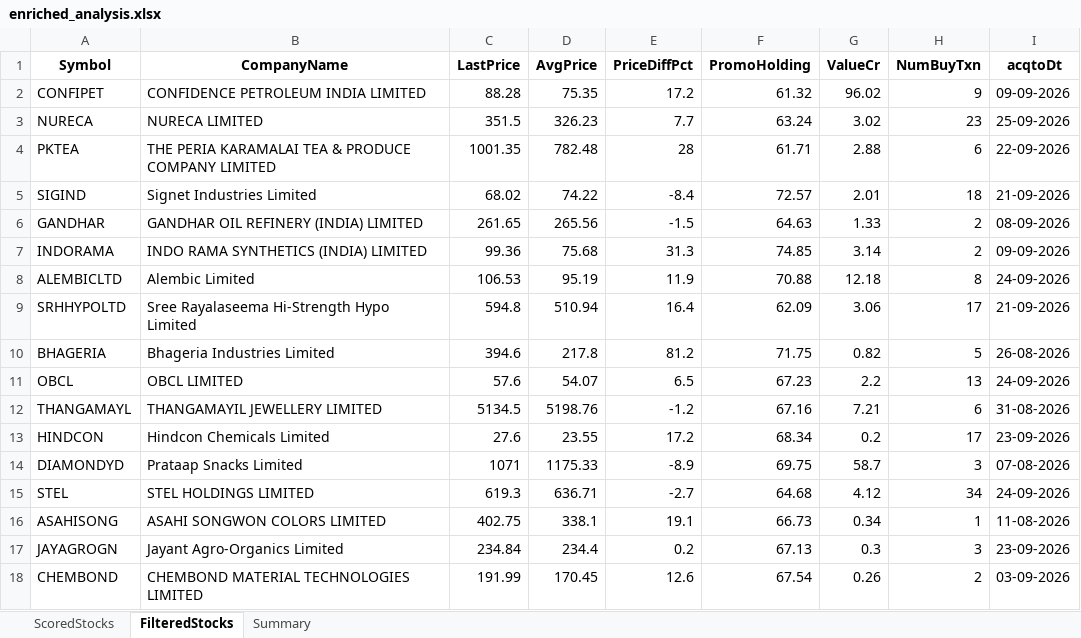
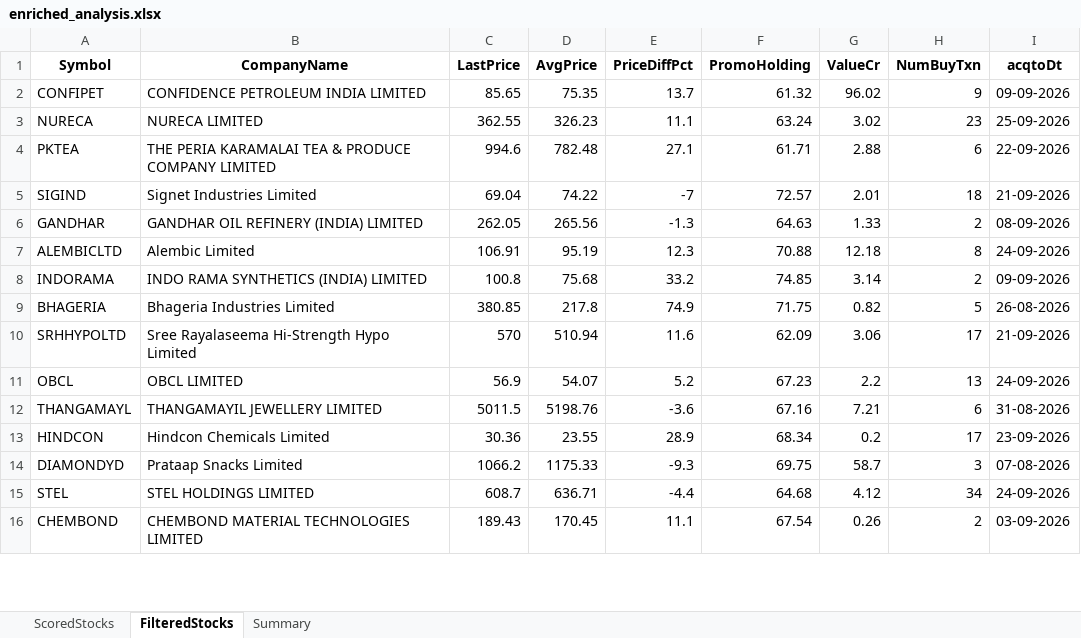
Before and after one commit to rajeshbedse/rbedse, an Excel workbook: output/2026-09-28/enriched_analysis.xlsx, sheet FilteredStocks, drawn as a sheet; only a part is shown; values as stored, in another font and other column widths than the file's, no borders; removed rows and columns are numbered as before the commit, all else as after; the diff covers the shown part only; the diff names each change by its address in the sheet, - before the commit and + after, or states it on an @@ line.

```diff
--- a/output/2026-09-28/enriched_analysis.xlsx (sheet FilteredStocks)
+++ b/output/2026-09-28/enriched_analysis.xlsx (sheet FilteredStocks)
-C2 (LastPrice): 88.28
+C2 (LastPrice): 85.65
-E2 (PriceDiffPct): 17.2
+E2 (PriceDiffPct): 13.7
-C3 (LastPrice): 351.5
+C3 (LastPrice): 362.55
-E3 (PriceDiffPct): 7.7
+E3 (PriceDiffPct): 11.1
-C4 (LastPrice): 1001.35
+C4 (LastPrice): 994.6
-E4 (PriceDiffPct): 28
+E4 (PriceDiffPct): 27.1
-C5 (LastPrice): 68.02
+C5 (LastPrice): 69.04
-E5 (PriceDiffPct): -8.4
+E5 (PriceDiffPct): -7
-C6 (LastPrice): 261.65
+C6 (LastPrice): 262.05
-E6 (PriceDiffPct): -1.5
+E6 (PriceDiffPct): -1.3
-row 7: INDORAMA | INDO RAMA SYNTHETICS (INDIA) LIMITED | 99.36 | 75.68 | 31.3 | 74.85 | 3.14 | 2 | 09-09-2026
-C7 (LastPrice): 106.53
+C7 (LastPrice): 106.91
-E7 (PriceDiffPct): 11.9
+E7 (PriceDiffPct): 12.3
-row 9: SRHHYPOLTD | Sree Rayalaseema Hi-Strength Hypo Limited | 594.8 | 510.94 | 16.4 | 62.09 | 3.06 | 17 | 21-09-2026
+row 8: INDORAMA | INDO RAMA SYNTHETICS (INDIA) LIMITED | 100.8 | 75.68 | 33.2 | 74.85 | 3.14 | 2 | 09-09-2026
-C9 (LastPrice): 394.6
+C9 (LastPrice): 380.85
-E9 (PriceDiffPct): 81.2
+E9 (PriceDiffPct): 74.9
+row 10: SRHHYPOLTD | Sree Rayalaseema Hi-Strength Hypo Limited | 570 | 510.94 | 11.6 | 62.09 | 3.06 | 17 | 21-09-2026
-C11 (LastPrice): 57.6
+C11 (LastPrice): 56.9
-E11 (PriceDiffPct): 6.5
+E11 (PriceDiffPct): 5.2
-C12 (LastPrice): 5134.5
+C12 (LastPrice): 5011.5
-E12 (PriceDiffPct): -1.2
+E12 (PriceDiffPct): -3.6
-C13 (LastPrice): 27.6
+C13 (LastPrice): 30.36
-E13 (PriceDiffPct): 17.2
+E13 (PriceDiffPct): 28.9
-C14 (LastPrice): 1071
+C14 (LastPrice): 1066.2
-E14 (PriceDiffPct): -8.9
+E14 (PriceDiffPct): -9.3
-C15 (LastPrice): 619.3
+C15 (LastPrice): 608.7
-E15 (PriceDiffPct): -2.7
+E15 (PriceDiffPct): -4.4
-row 16: ASAHISONG | ASAHI SONGWON COLORS LIMITED | 402.75 | 338.1 | 19.1 | 66.73 | 0.34 | 1 | 11-08-2026
-row 17: JAYAGROGN | Jayant Agro-Organics Limited | 234.84 | 234.4 | 0.2 | 67.13 | 0.3 | 3 | 23-09-2026
-C16 (LastPrice): 191.99
+C16 (LastPrice): 189.43
-E16 (PriceDiffPct): 12.6
+E16 (PriceDiffPct): 11.1
```
Also changed, not shown: 18 added rows, 15 removed rows and 32 edited cells elsewhere in this sheet, sheet ScoredStocks, sheet Summary, 11 other files.
